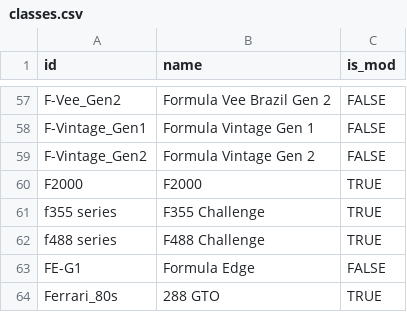
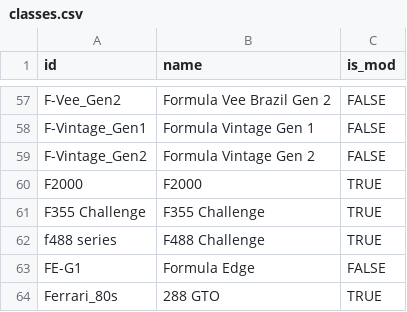
Before and after one commit to vdubuisson/race-pace-championships-management, a CSV file: docs/resources/base/classes.csv, drawn as a sheet; only a part is shown, gaps mark what is left out; the diff covers the shown part only.

```diff
--- a/docs/resources/base/classes.csv
+++ b/docs/resources/base/classes.csv
@@ -60,3 +60,3 @@ F-Vintage_Gen2,Formula Vintage Gen 2,FALSE
 F2000,F2000,TRUE
-f355 series,F355 Challenge,TRUE
+F355 Challenge,F355 Challenge,TRUE
 f488 series,F488 Challenge,TRUE
```
Also changed, not shown: 7 added rows and 5 removed rows elsewhere in this file, docs/resources/base/models.csv, 2 other files.
